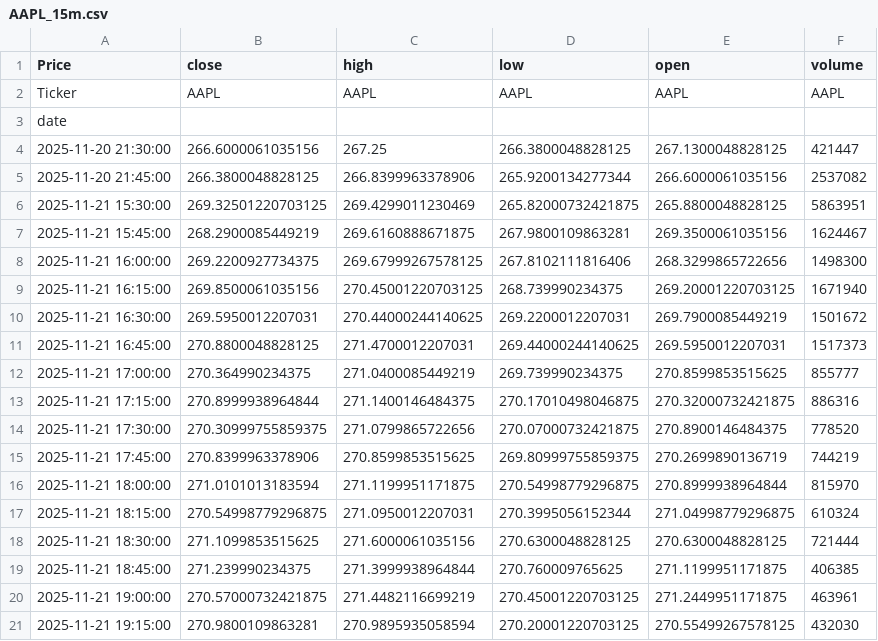
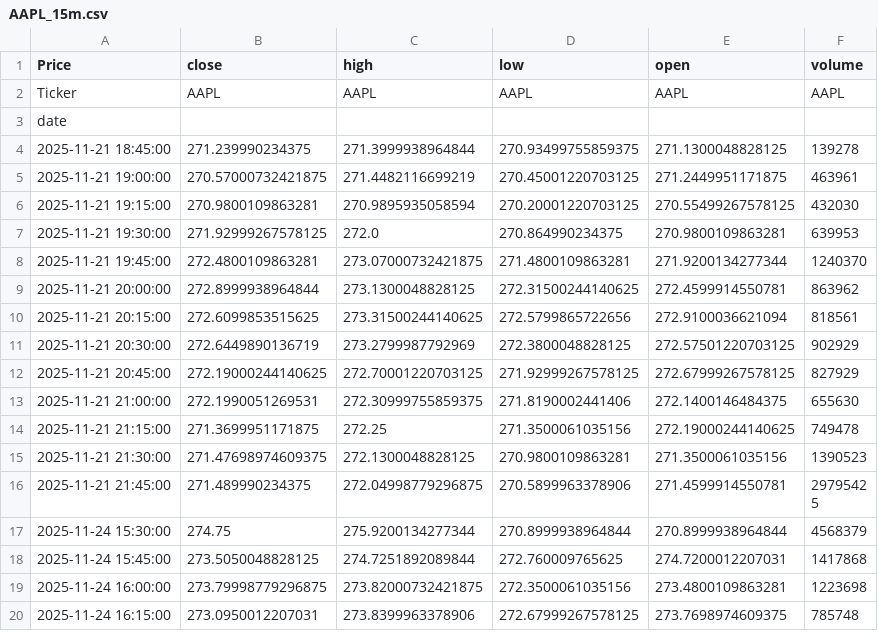
Before and after one commit to LilianFages/Projet-Python-Git-Linux-Quant, a CSV file: app/common/cache/AAPL_15m.csv, drawn as a sheet; only a part is shown; the shorter side is filled out with more unchanged rows.

```diff
--- a/app/common/cache/AAPL_15m.csv
+++ b/app/common/cache/AAPL_15m.csv
@@ -3,18 +3,3 @@ Ticker,AAPL,AAPL,AAPL,AAPL,AAPL
 date,,,,,
-2025-11-20 21:30:00,266.6000061035156,267.25,266.3800048828125,267.1300048828125,421447
-2025-11-20 21:45:00,266.3800048828125,266.8399963378906,265.9200134277344,266.6000061035156,2537082
-2025-11-21 15:30:00,269.32501220703125,269.4299011230469,265.82000732421875,265.8800048828125,5863951
-2025-11-21 15:45:00,268.2900085449219,269.6160888671875,267.9800109863281,269.3500061035156,1624467
-2025-11-21 16:00:00,269.2200927734375,269.67999267578125,267.8102111816406,268.3299865722656,1498300
-2025-11-21 16:15:00,269.8500061035156,270.45001220703125,268.739990234375,269.20001220703125,1671940
-2025-11-21 16:30:00,269.5950012207031,270.44000244140625,269.2200012207031,269.7900085449219,1501672
-2025-11-21 16:45:00,270.8800048828125,271.4700012207031,269.44000244140625,269.5950012207031,1517373
-2025-11-21 17:00:00,270.364990234375,271.0400085449219,269.739990234375,270.8599853515625,855777
-2025-11-21 17:15:00,270.8999938964844,271.1400146484375,270.17010498046875,270.32000732421875,886316
-2025-11-21 17:30:00,270.30999755859375,271.0799865722656,270.07000732421875,270.8900146484375,778520
-2025-11-21 17:45:00,270.8399963378906,270.8599853515625,269.80999755859375,270.2699890136719,744219
-2025-11-21 18:00:00,271.0101013183594,271.1199951171875,270.54998779296875,270.8999938964844,815970
-2025-11-21 18:15:00,270.54998779296875,271.0950012207031,270.3995056152344,271.04998779296875,610324
-2025-11-21 18:30:00,271.1099853515625,271.6000061035156,270.6300048828125,270.6300048828125,721444
-2025-11-21 18:45:00,271.239990234375,271.3999938964844,270.760009765625,271.1199951171875,406385
+2025-11-21 18:45:00,271.239990234375,271.3999938964844,270.93499755859375,271.1300048828125,139278
 2025-11-21 19:00:00,270.57000732421875,271.4482116699219,270.45001220703125,271.2449951171875,463961
```
Also changed, not shown: app/common/cache/AAPL_5m.csv, 2 other files.
